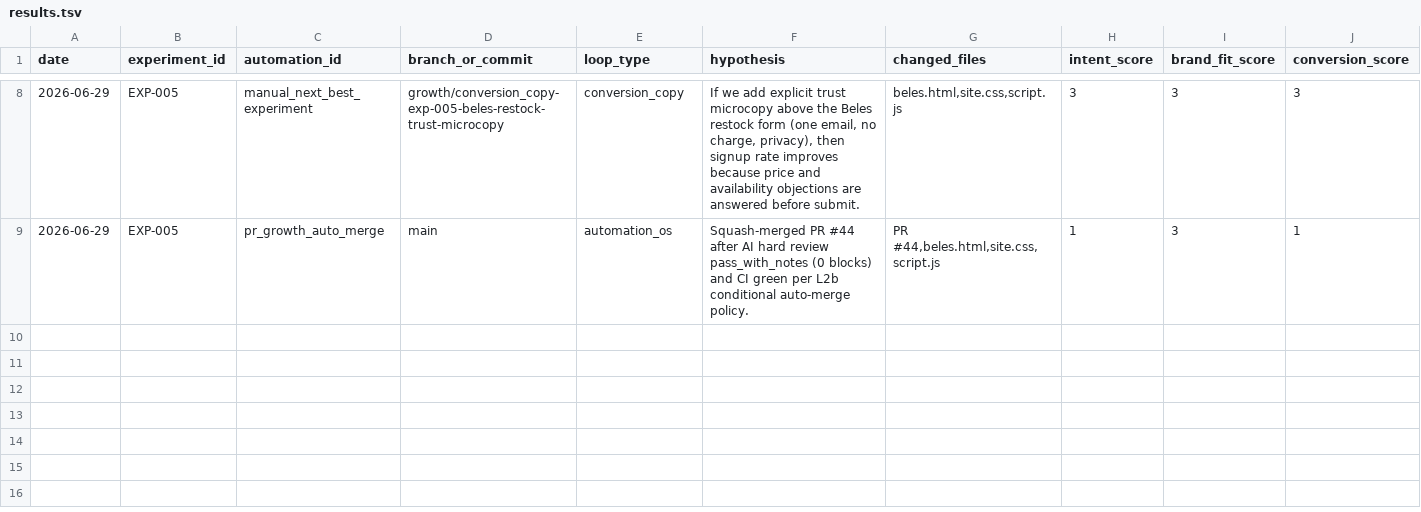
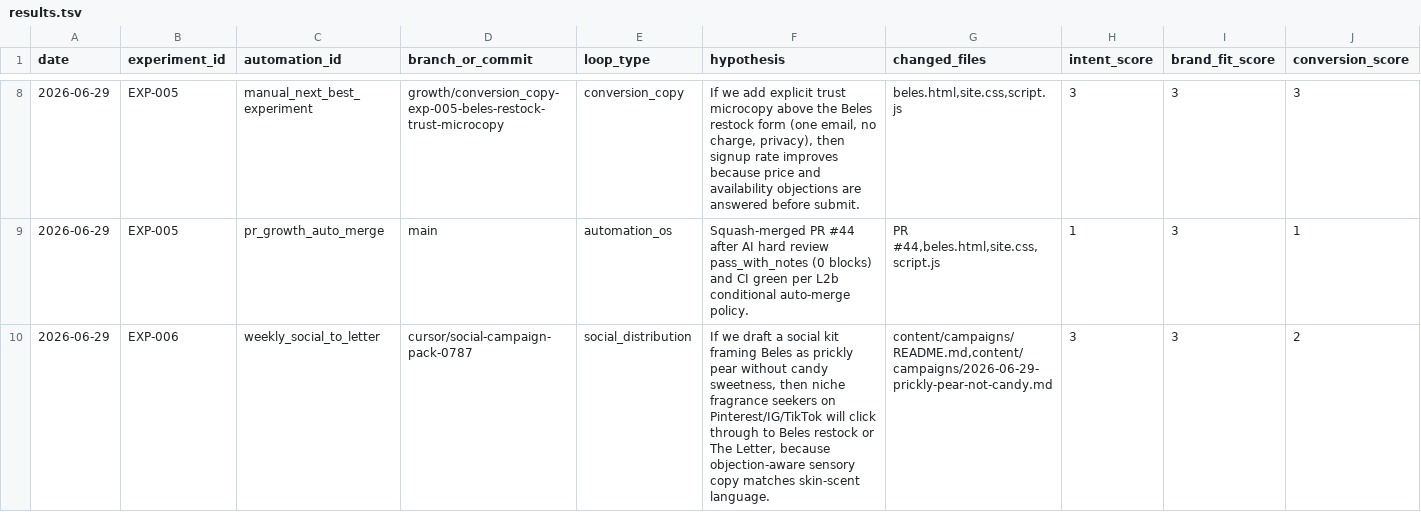
Before and after one commit to knnthhnsn/eillon, a TSV file: growth/results.tsv, drawn as a sheet; only a part is shown, gaps mark what is left out; rows hold the shown columns only; the diff names each change by its address in the sheet, - before the commit and + after, or states it on an @@ line.

```diff
--- a/growth/results.tsv
+++ b/growth/results.tsv
+row 10: 2026-06-29 | EXP-006 | weekly_social_to_letter | cursor/social-campaign-pack-0787 | social_distribution | If we draft a social kit framing Beles as prickly pear without candy sweetness, then niche fragrance seekers on Pinterest/IG/TikTok will click through to Beles restock or The Letter, because objection-aware sensory copy matches skin-scent language. | content/campaigns/README.md,content/campaigns/2026-06-29-prickly-pear-not-candy.md | 3 | 3 | 2
```
Also changed, not shown: 7 other files.
